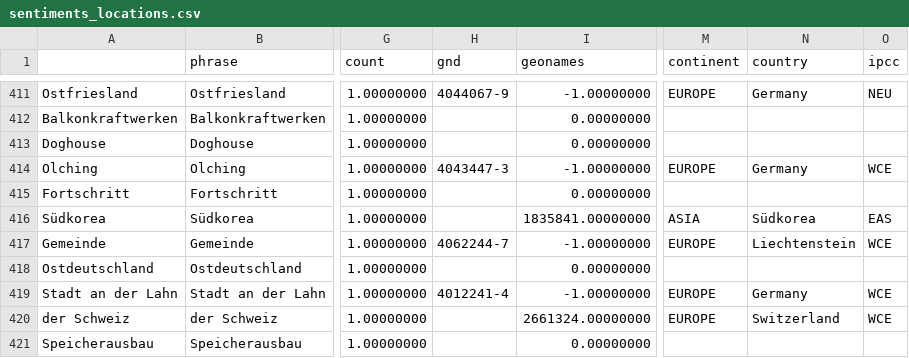
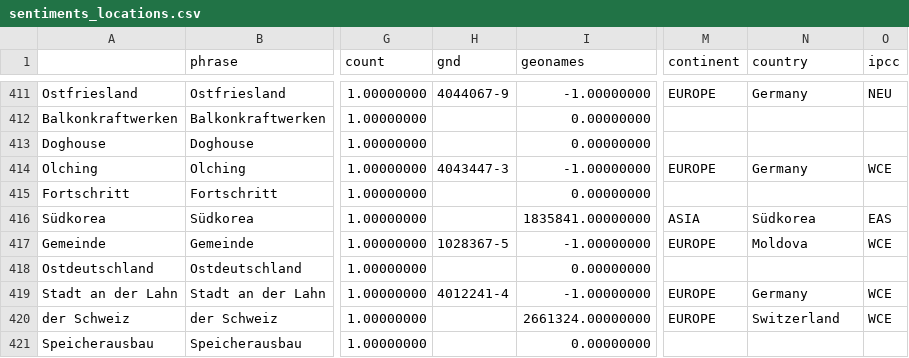
Before and after one commit to daschu83-news/energyIsComing, a CSV file: csv/sentiments_locations.csv, drawn as a sheet; only a part is shown, gaps mark what is left out; the diff names each change by its address in the sheet, - before the commit and + after, or states it on an @@ line.

Commit message:
Commit from GitHub Actions (entities:0.0)

```diff
--- a/csv/sentiments_locations.csv
+++ b/csv/sentiments_locations.csv
-H417 (gnd): 4062244-7
+H417 (gnd): 1028367-5
-N417 (country): Liechtenstein
+N417 (country): Moldova
```
